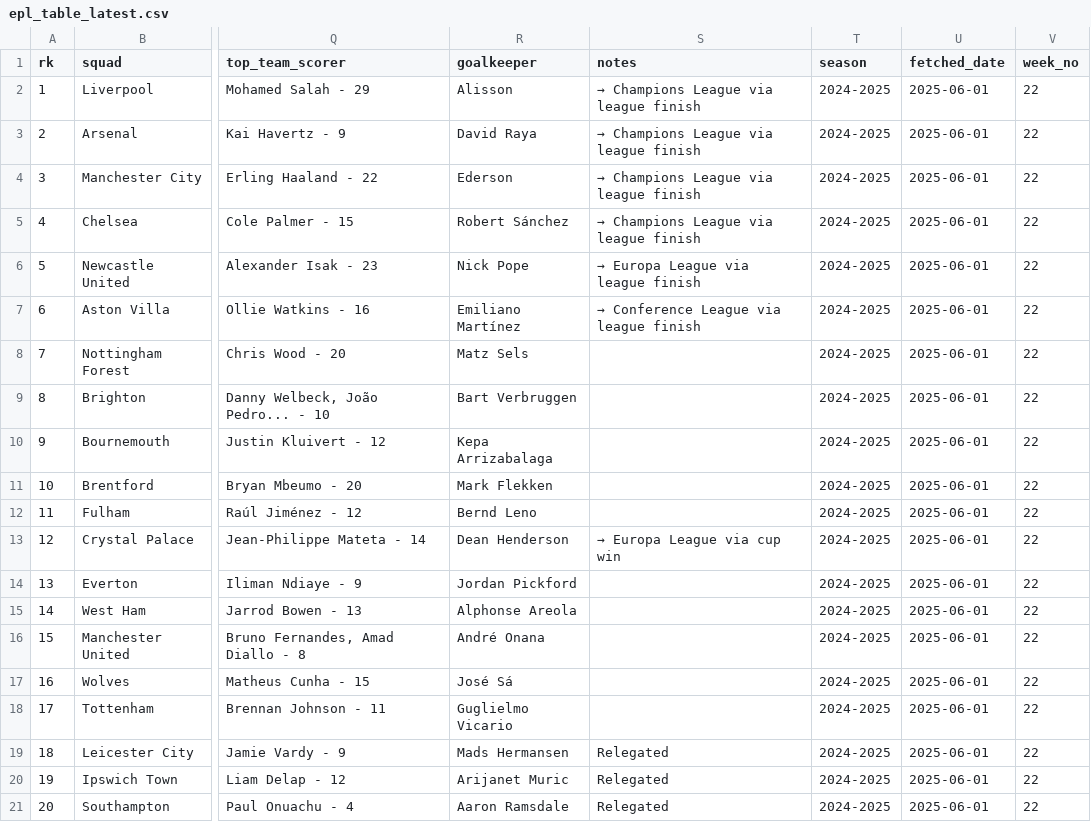
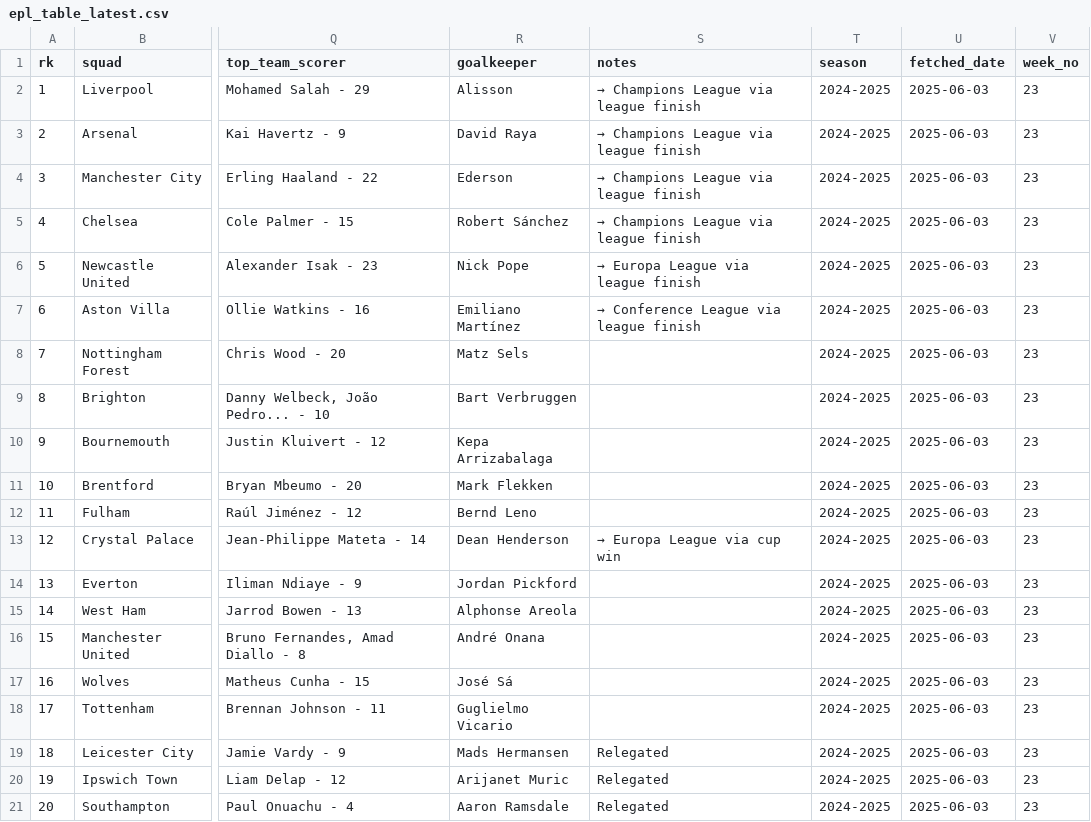
Before and after one commit to stiles/english-football-leagues, a CSV file: data/table/epl_table_latest.csv, drawn as a sheet; only a part is shown, gaps mark what is left out; the diff names each change by its address in the sheet, - before the commit and + after, or states it on an @@ line.

```diff
--- a/data/table/epl_table_latest.csv
+++ b/data/table/epl_table_latest.csv
-U2:U21 (fetched_date): 2025-06-01
+U2:U21 (fetched_date): 2025-06-03
-V2:V21 (week_no): 22
+V2:V21 (week_no): 23
```
Also changed, not shown: 2 other files.
